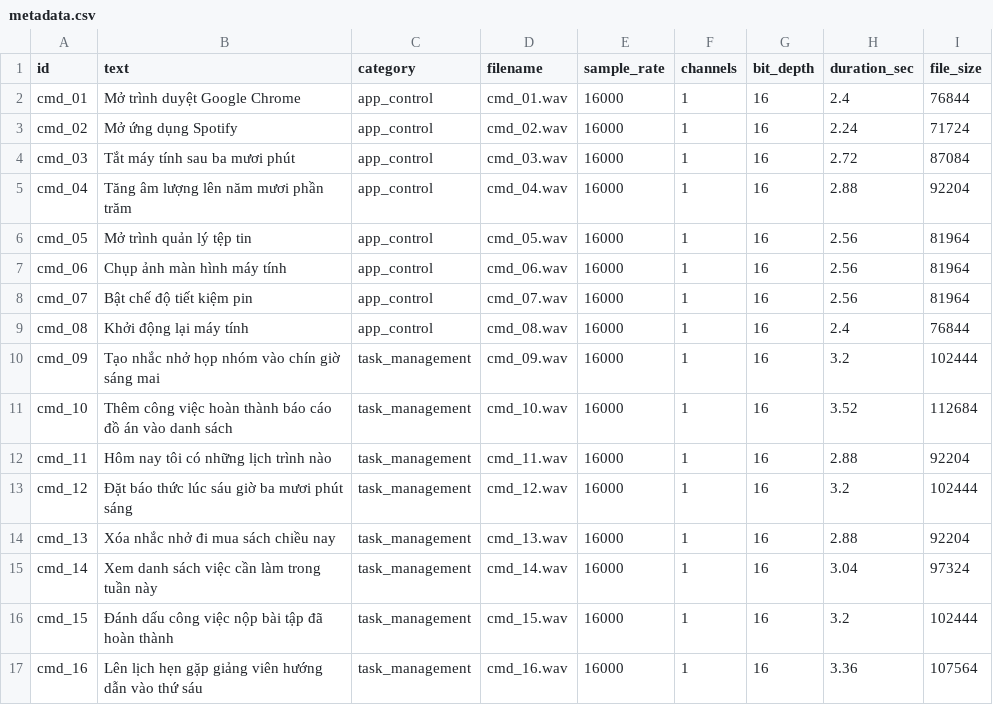
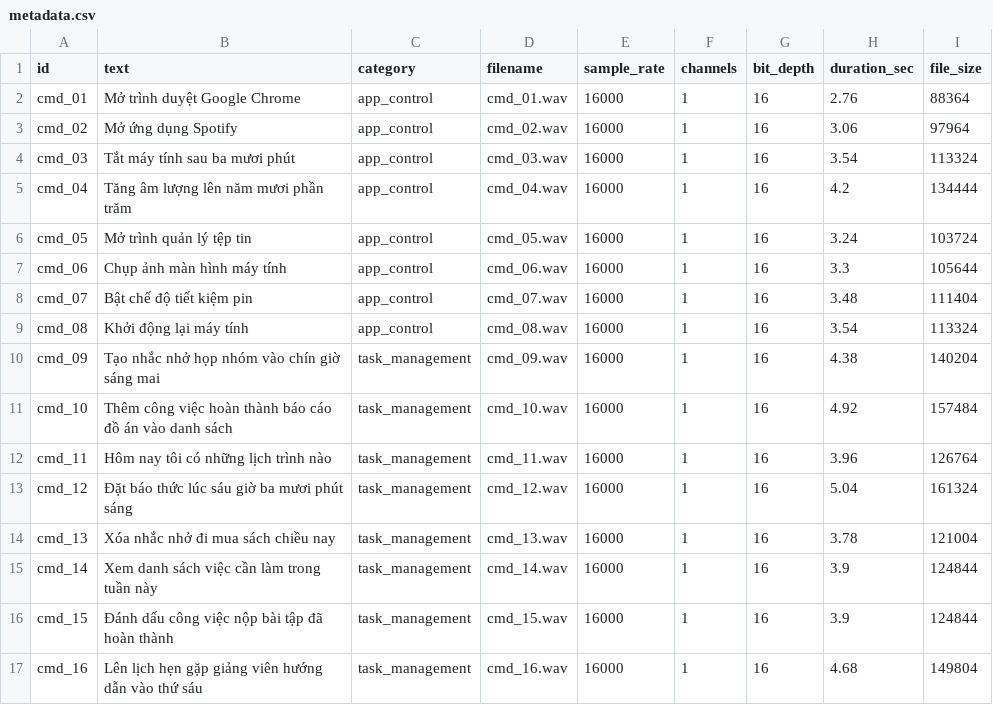
Before and after one commit to cudo2410/PVA-Desktop, a CSV file: g1-dataset/metadata.csv, drawn as a sheet; only a part is shown; the diff covers the shown part only.

Commit message:
feat(phase2): complete Week 2 chat polish, real G1 voice dataset, and docs sync

```diff
--- a/g1-dataset/metadata.csv
+++ b/g1-dataset/metadata.csv
@@ -1,17 +1,17 @@
 id,text,category,filename,sample_rate,channels,bit_depth,duration_sec,file_size
-cmd_01,"Mở trình duyệt Google Chrome",app_control,cmd_01.wav,16000,1,16,2.4,76844
-cmd_02,"Mở ứng dụng Spotify",app_control,cmd_02.wav,16000,1,16,2.24,71724
-cmd_03,"Tắt máy tính sau ba mươi phút",app_control,cmd_03.wav,16000,1,16,2.72,87084
-cmd_04,"Tăng âm lượng lên năm mươi phần trăm",app_control,cmd_04.wav,16000,1,16,2.88,92204
-cmd_05,"Mở trình quản lý tệp tin",app_control,cmd_05.wav,16000,1,16,2.56,81964
-cmd_06,"Chụp ảnh màn hình máy tính",app_control,cmd_06.wav,16000,1,16,2.56,81964
-cmd_07,"Bật chế độ tiết kiệm pin",app_control,cmd_07.wav,16000,1,16,2.56,81964
-cmd_08,"Khởi động lại máy tính",app_control,cmd_08.wav,16000,1,16,2.4,76844
-cmd_09,"Tạo nhắc nhở họp nhóm vào chín giờ sáng mai",task_management,cmd_09.wav,16000,1,16,3.2,102444
-cmd_10,"Thêm công việc hoàn thành báo cáo đồ án vào danh sách",task_management,cmd_10.wav,16000,1,16,3.52,112684
-cmd_11,"Hôm nay tôi có những lịch trình nào",task_management,cmd_11.wav,16000,1,16,2.88,92204
-cmd_12,"Đặt báo thức lúc sáu giờ ba mươi phút sáng",task_management,cmd_12.wav,16000,1,16,3.2,102444
-cmd_13,"Xóa nhắc nhở đi mua sách chiều nay",task_management,cmd_13.wav,16000,1,16,2.88,92204
-cmd_14,"Xem danh sách việc cần làm trong tuần này",task_management,cmd_14.wav,16000,1,16,3.04,97324
-cmd_15,"Đánh dấu công việc nộp bài tập đã hoàn thành",task_management,cmd_15.wav,16000,1,16,3.2,102444
-cmd_16,"Lên lịch hẹn gặp giảng viên hướng dẫn vào thứ sáu",task_management,cmd_16.wav,16000,1,16,3.36,107564
+cmd_01,"Mở trình duyệt Google Chrome",app_control,cmd_01.wav,16000,1,16,2.76,88364
+cmd_02,"Mở ứng dụng Spotify",app_control,cmd_02.wav,16000,1,16,3.06,97964
+cmd_03,"Tắt máy tính sau ba mươi phút",app_control,cmd_03.wav,16000,1,16,3.54,113324
+cmd_04,"Tăng âm lượng lên năm mươi phần trăm",app_control,cmd_04.wav,16000,1,16,4.2,134444
+cmd_05,"Mở trình quản lý tệp tin",app_control,cmd_05.wav,16000,1,16,3.24,103724
+cmd_06,"Chụp ảnh màn hình máy tính",app_control,cmd_06.wav,16000,1,16,3.3,105644
+cmd_07,"Bật chế độ tiết kiệm pin",app_control,cmd_07.wav,16000,1,16,3.48,111404
+cmd_08,"Khởi động lại máy tính",app_control,cmd_08.wav,16000,1,16,3.54,113324
+cmd_09,"Tạo nhắc nhở họp nhóm vào chín giờ sáng mai",task_management,cmd_09.wav,16000,1,16,4.38,140204
+cmd_10,"Thêm công việc hoàn thành báo cáo đồ án vào danh sách",task_management,cmd_10.wav,16000,1,16,4.92,157484
+cmd_11,"Hôm nay tôi có những lịch trình nào",task_management,cmd_11.wav,16000,1,16,3.96,126764
+cmd_12,"Đặt báo thức lúc sáu giờ ba mươi phút sáng",task_management,cmd_12.wav,16000,1,16,5.04,161324
+cmd_13,"Xóa nhắc nhở đi mua sách chiều nay",task_management,cmd_13.wav,16000,1,16,3.78,121004
+cmd_14,"Xem danh sách việc cần làm trong tuần này",task_management,cmd_14.wav,16000,1,16,3.9,124844
+cmd_15,"Đánh dấu công việc nộp bài tập đã hoàn thành",task_management,cmd_15.wav,16000,1,16,3.9,124844
+cmd_16,"Lên lịch hẹn gặp giảng viên hướng dẫn vào thứ sáu",task_management,cmd_16.wav,16000,1,16,4.68,149804
```
Also changed, not shown: 28 edited cells elsewhere in this file, 39 other files.
